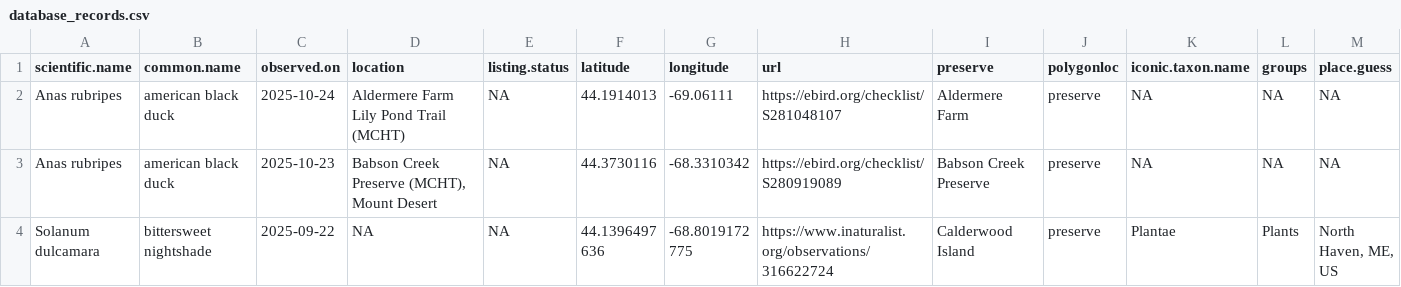
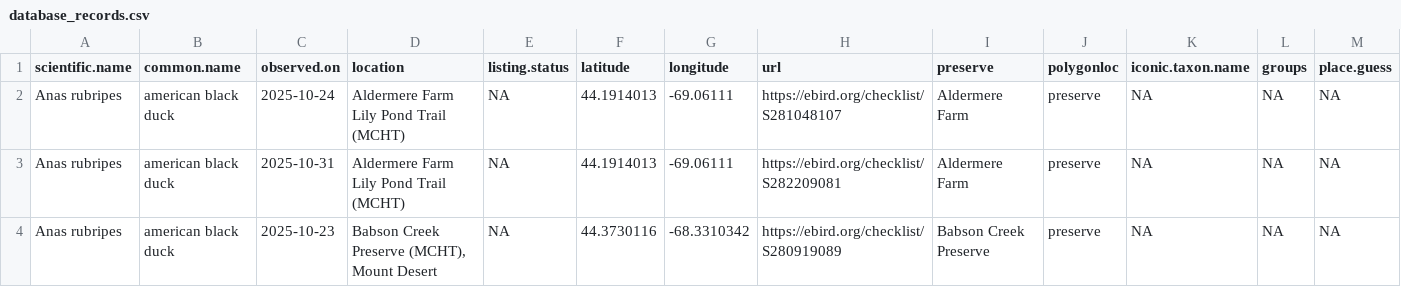
Before and after one commit to Kylelima21/MCHT_early_detection_system, a CSV file: email_alerts/outputs/database_records.csv, drawn as a sheet; only a part is shown; the shorter side is filled out with more unchanged rows; rows hold the shown columns only; the diff covers the shown part only; the diff names each change by its address in the sheet, - before the commit and + after, or states it on an @@ line.

```diff
--- a/email_alerts/outputs/database_records.csv
+++ b/email_alerts/outputs/database_records.csv
+row 3: Anas rubripes | american black duck | 2025-10-31 | Aldermere Farm Lily Pond Trail (MCHT) | NA | 44.1914013 | -69.06111 | https://ebird.org/checklist/S282209081 | Aldermere Farm | preserve | NA | NA | NA
```
Also changed, not shown: 8 added rows elsewhere in this file, email_alerts/outputs/invasive_pestslist.csv, email_alerts/outputs/rare_specieslist.csv, 1 other file.
